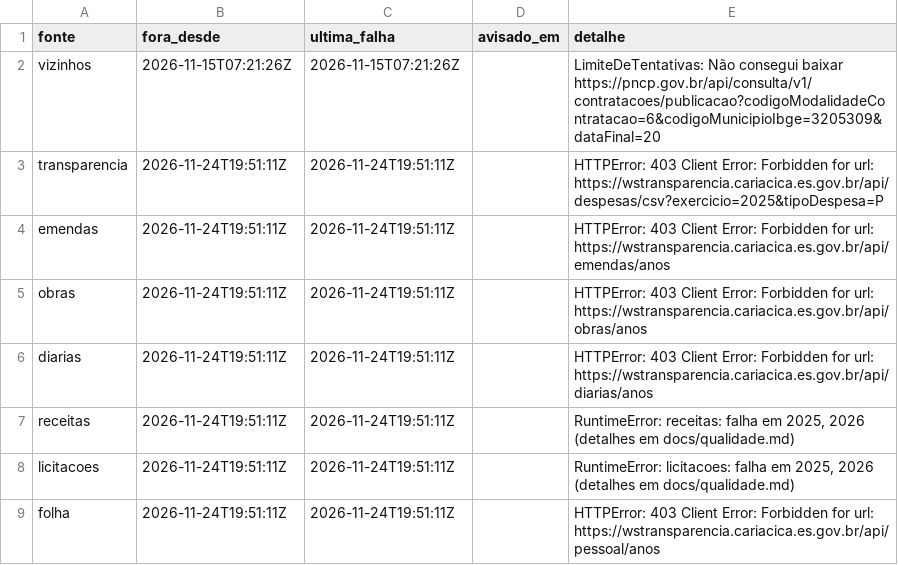
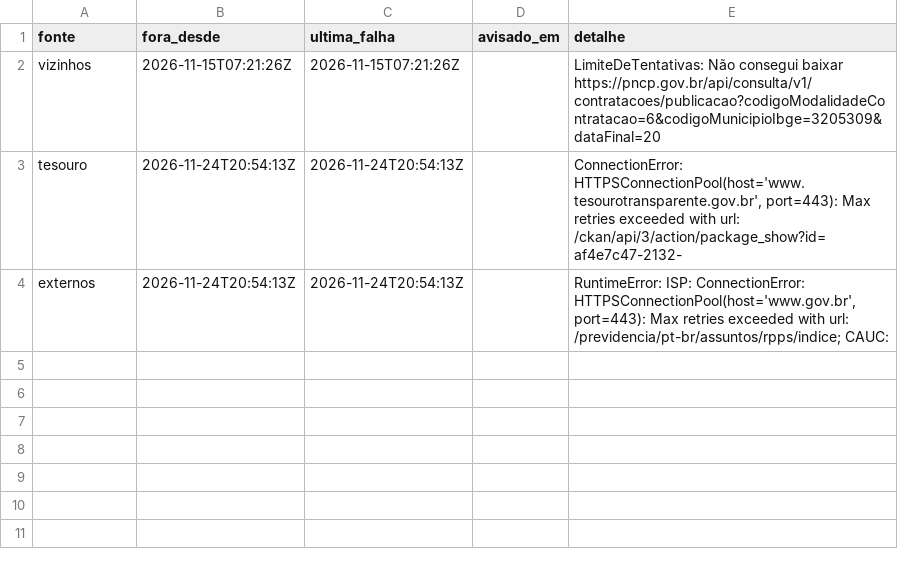
Before and after one commit to vigiacariacica/vigia-cariacica, a CSV file: data/qualidade/fontes_fora.csv, drawn as a sheet; removed rows and columns are numbered as before the commit, all else as after; the diff names each change by its address in the sheet, - before the commit and + after, or states it on an @@ line.

```diff
--- a/data/qualidade/fontes_fora.csv
+++ b/data/qualidade/fontes_fora.csv
-row 3: transparencia | 2026-11-24T19:51:11Z | 2026-11-24T19:51:11Z |  | HTTPError: 403 Client Error: Forbidden for url: https://wstransparencia.cariacica.es.gov.br/api/despesas/csv?exercicio=2025&tipoDespesa=P
-row 4: emendas | 2026-11-24T19:51:11Z | 2026-11-24T19:51:11Z |  | HTTPError: 403 Client Error: Forbidden for url: https://wstransparencia.cariacica.es.gov.br/api/emendas/anos
-row 5: obras | 2026-11-24T19:51:11Z | 2026-11-24T19:51:11Z |  | HTTPError: 403 Client Error: Forbidden for url: https://wstransparencia.cariacica.es.gov.br/api/obras/anos
-row 6: diarias | 2026-11-24T19:51:11Z | 2026-11-24T19:51:11Z |  | HTTPError: 403 Client Error: Forbidden for url: https://wstransparencia.cariacica.es.gov.br/api/diarias/anos
-row 7: receitas | 2026-11-24T19:51:11Z | 2026-11-24T19:51:11Z |  | RuntimeError: receitas: falha em 2025, 2026 (detalhes em docs/qualidade.md)
-row 8: licitacoes | 2026-11-24T19:51:11Z | 2026-11-24T19:51:11Z |  | RuntimeError: licitacoes: falha em 2025, 2026 (detalhes em docs/qualidade.md)
-row 9: folha | 2026-11-24T19:51:11Z | 2026-11-24T19:51:11Z |  | HTTPError: 403 Client Error: Forbidden for url: https://wstransparencia.cariacica.es.gov.br/api/pessoal/anos
+row 3: tesouro | 2026-11-24T20:54:13Z | 2026-11-24T20:54:13Z |  | ConnectionError: HTTPSConnectionPool(host='www.tesourotransparente.gov.br', port=443): Max retries exceeded with url: /ckan/api/3/action/package_show?id=af4e7c47-2132-
+row 4: externos | 2026-11-24T20:54:13Z | 2026-11-24T20:54:13Z |  | RuntimeError: ISP: ConnectionError: HTTPSConnectionPool(host='www.gov.br', port=443): Max retries exceeded with url: /previdencia/pt-br/assuntos/rpps/indice; CAUC:
```
Also changed, not shown: data/qualidade/manifesto.csv, data/refinado/elemento_ano.csv, 15 other files.
